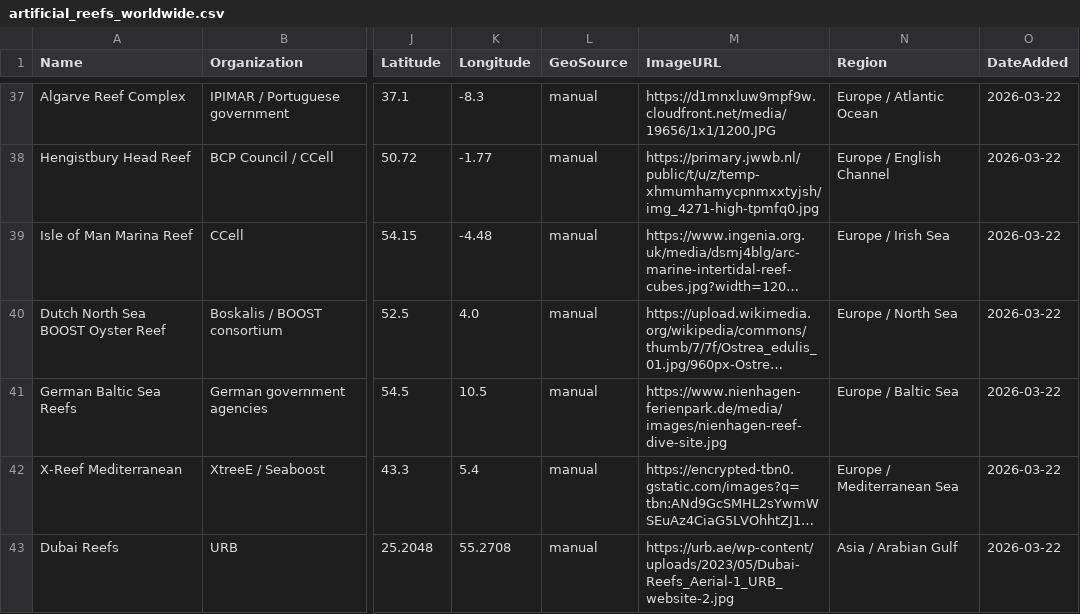
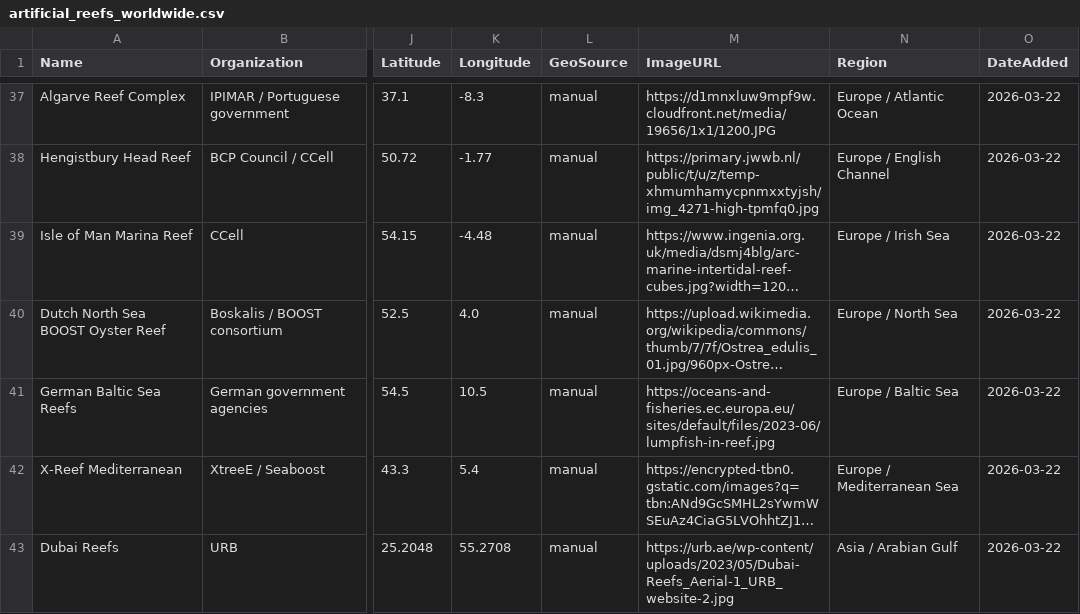
Before and after one commit to govind678/artificial-reefs-dashboard, a CSV file: artificial_reefs_worldwide.csv, drawn as a sheet; only a part is shown, gaps mark what is left out; long unchanged cells end in …; the diff covers the shown part only; the diff names each change by its address in the sheet, - before the commit and + after, or states it on an @@ line.

Commit message:
v1.22: Fix mobile header disappearing. Fixed broken Image URLs (#7)

```diff
--- a/artificial_reefs_worldwide.csv
+++ b/artificial_reefs_worldwide.csv
-M41 (ImageURL): https://www.nienhagen-ferienpark.de/media/images/nienhagen-reef-dive-site.jpg
+M41 (ImageURL): https://oceans-and-fisheries.ec.europa.eu/sites/default/files/2023-06/lumpfish-in-reef.jpg
```
Also changed, not shown: 8 edited cells elsewhere in this file, 1 other file.
